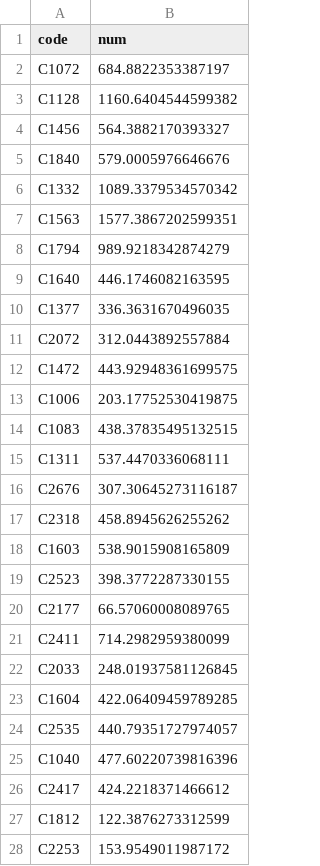
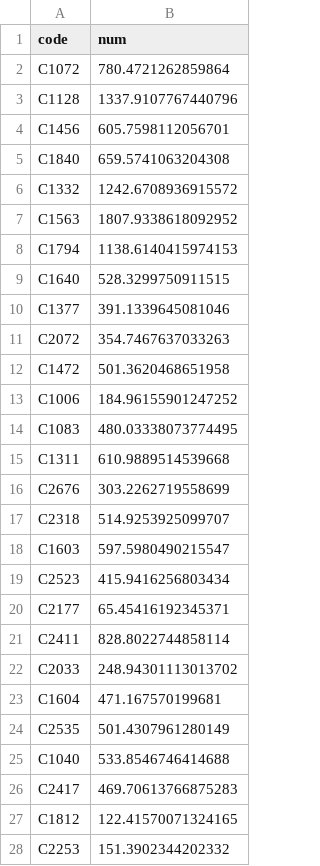
Before and after one commit to SEUNGW00LEE/Kuggle, a CSV file: project/mergeproarea.csv, drawn as a sheet; only a part is shown; the diff covers the shown part only.

```diff
--- a/project/mergeproarea.csv
+++ b/project/mergeproarea.csv
@@ -1,28 +1,28 @@
 code,num
-C1072,684.8822353387197
-C1128,1160.6404544599382
-C1456,564.3882170393327
-C1840,579.0005976646676
-C1332,1089.3379534570342
-C1563,1577.3867202599351
-C1794,989.9218342874279
-C1640,446.1746082163595
-C1377,336.3631670496035
-C2072,312.0443892557884
-C1472,443.92948361699575
-C1006,203.17752530419875
-C1083,438.37835495132515
-C1311,537.4470336068111
-C2676,307.30645273116187
-C2318,458.8945626255262
-C1603,538.9015908165809
-C2523,398.3772287330155
-C2177,66.57060008089765
-C2411,714.2982959380099
-C2033,248.01937581126845
-C1604,422.06409459789285
-C2535,440.79351727974057
-C1040,477.60220739816396
-C2417,424.2218371466612
-C1812,122.3876273312599
-C2253,153.9549011987172
+C1072,780.4721262859864
+C1128,1337.9107767440796
+C1456,605.7598112056701
+C1840,659.5741063204308
+C1332,1242.6708936915572
+C1563,1807.9338618092952
+C1794,1138.6140415974153
+C1640,528.3299750911515
+C1377,391.1339645081046
+C2072,354.7467637033263
+C1472,501.3620468651958
+C1006,184.96155901247252
+C1083,480.03338073774495
+C1311,610.9889514539668
+C2676,303.2262719558699
+C2318,514.9253925099707
+C1603,597.5980490215547
+C2523,415.9416256803434
+C2177,65.45416192345371
+C2411,828.8022744858114
+C2033,248.94301113013702
+C1604,471.167570199681
+C2535,501.4307961280149
+C1040,533.8546746414688
+C2417,469.70613766875283
+C1812,122.41570071324165
+C2253,151.3902344202332
```
Also changed, not shown: 122 edited cells elsewhere in this file, 10 other files.
